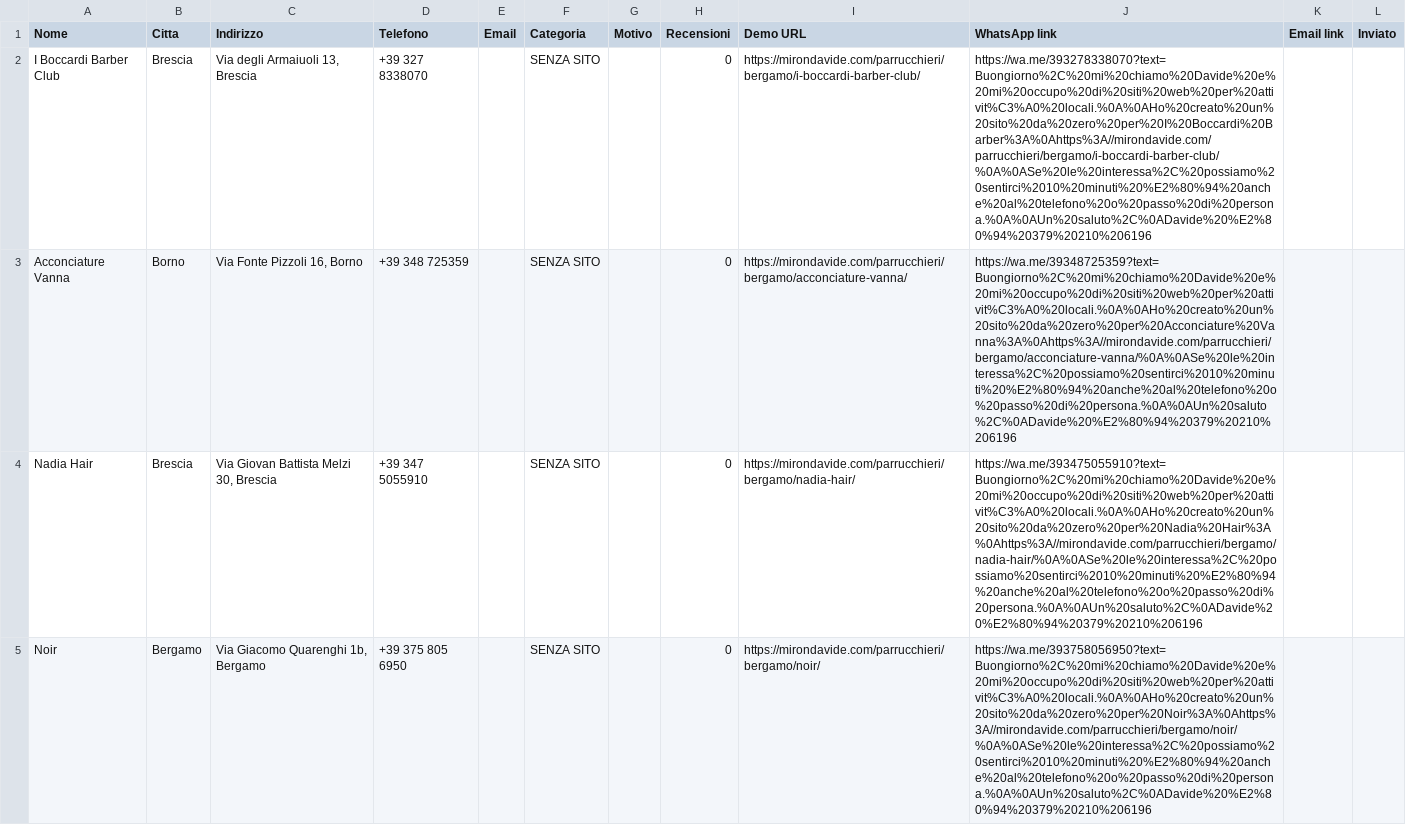
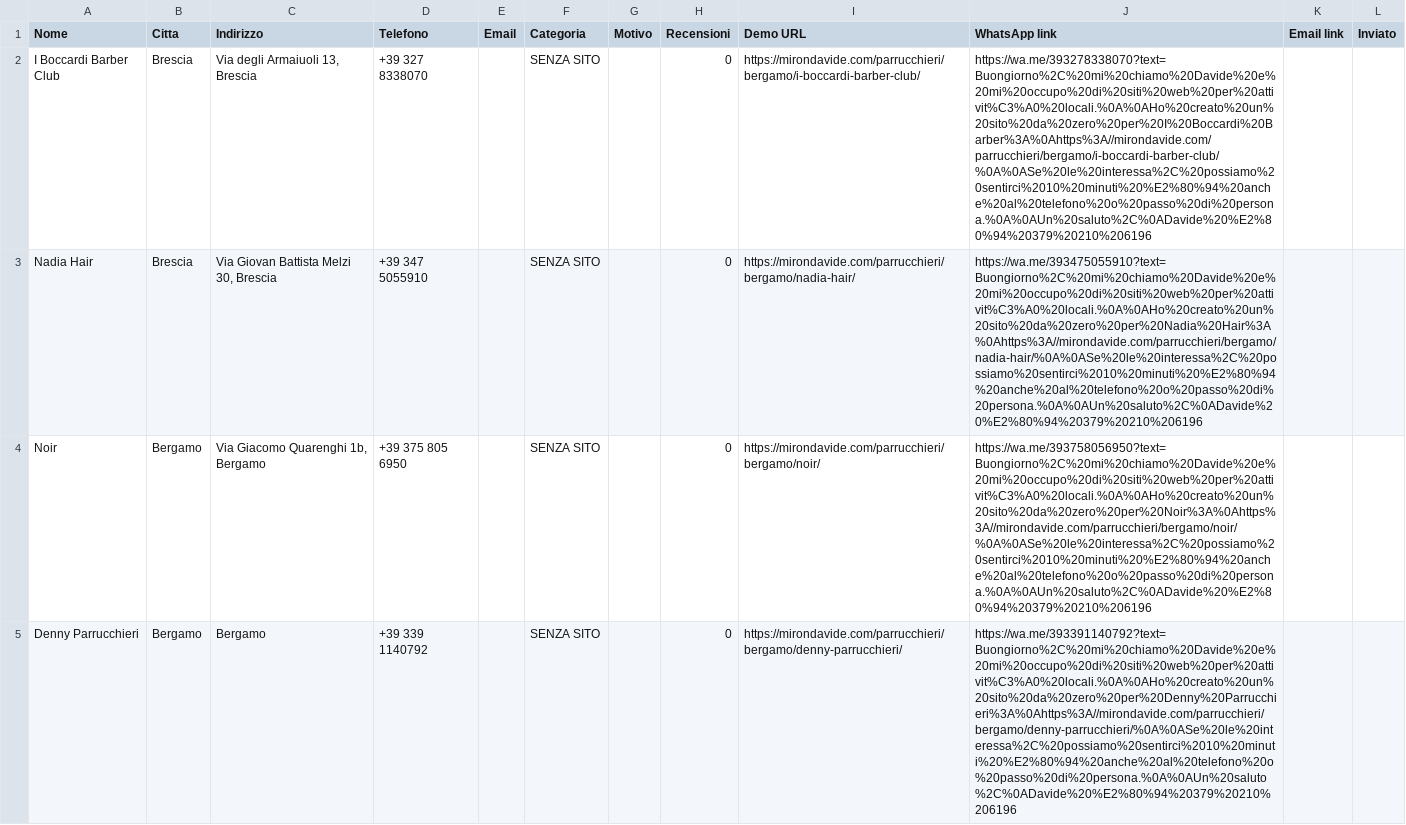
Before and after one commit to mirondavide/parrucchieri, a CSV file: bergamo/_data_parrucchieribergamo.csv, drawn as a sheet; only a part is shown; the shorter side is filled out with more unchanged rows; the diff covers the shown part only; the diff names each change by its address in the sheet, - before the commit and + after, or states it on an @@ line.

Commit message:
fix wa: solo cellulari veri bergamo

```diff
--- a/bergamo/_data_parrucchieribergamo.csv
+++ b/bergamo/_data_parrucchieribergamo.csv
-row 3: Acconciature Vanna | Borno | Via Fonte Pizzoli 16, Borno | +39 348 725359 |  | SENZA SITO |  | 0 | https://mirondavide.com/parrucchieri/bergamo/acconciature-vanna/ | https://wa.me/39348725359?text=Buongiorno%2C%20mi%20chiamo%20Davide%20e%20mi%20occupo%20di%20siti%20web%20per%20attivit%C3%A0%20locali.%0A%0AHo%20creato%20un%20sito%20da%20zero%20per%20Acconciature%20Vanna%3A%0Ahttps%3A//mirondavide.com/parrucchieri/bergamo/acconciature-vanna/%0A%0ASe%20le%20interessa%2C%20possiamo%20sentirci%2010%20minuti%20%E2%80%94%20anche%20al%20telefono%20o%20passo%20di%20persona.%0A%0AUn%20saluto%2C%0ADavide%20%E2%80%94%20379%20210%206196
```
Also changed, not shown: 1 removed row elsewhere in this file.
